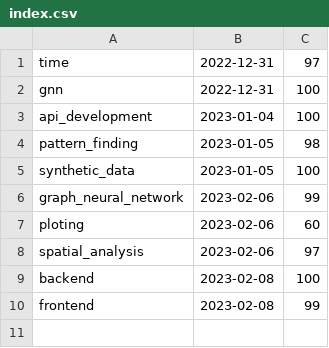
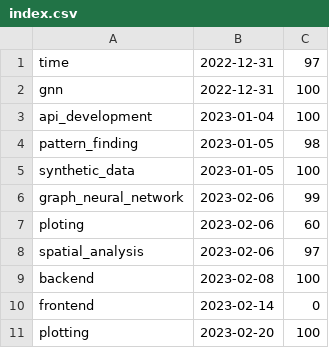
Before and after one commit to PypiReCom/PypiReCom, a CSV file: V1/library/index.csv, drawn as a sheet.

```diff
--- a/V1/library/index.csv
+++ b/V1/library/index.csv
@@ -9,2 +9,3 @@ spatial_analysis,2023-02-06,97
 backend,2023-02-08,100
-frontend,2023-02-08,99
+frontend,2023-02-14,0
+plotting,2023-02-20,100
```
Also changed, not shown: 12 other files.
